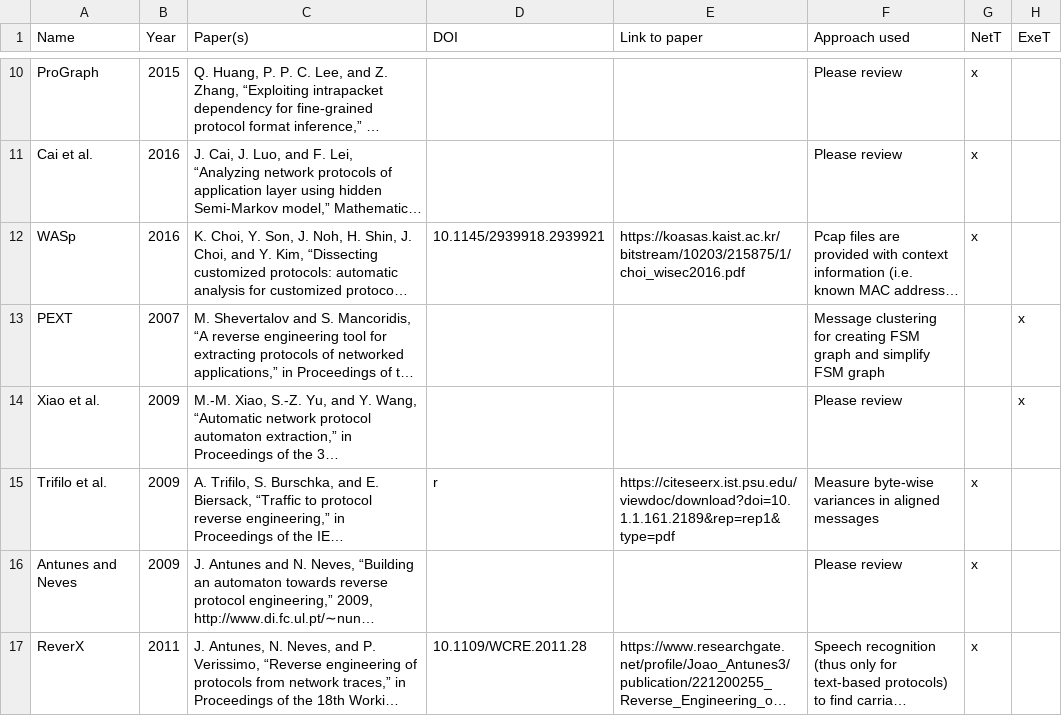
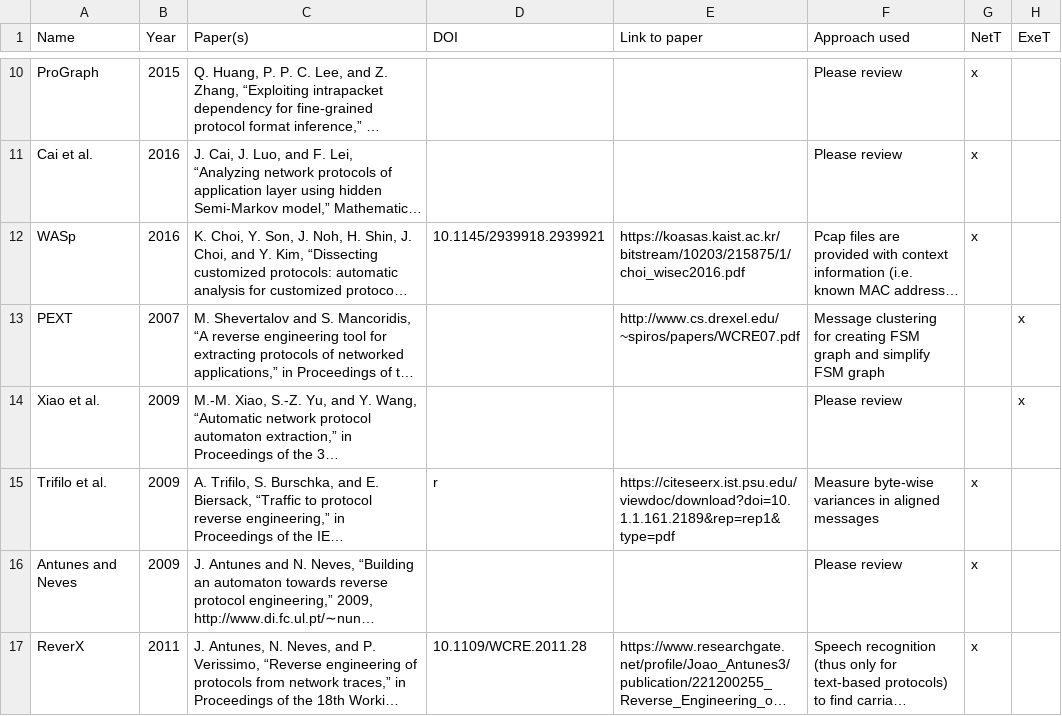
Before and after one commit to techge/PRE-list, a CSV file: tools.csv, drawn as a sheet; only a part is shown, gaps mark what is left out; long unchanged cells end in …; the diff covers the shown part only; the diff names each change by its address in the sheet, - before the commit and + after, or states it on an @@ line.

```diff
--- a/tools.csv
+++ b/tools.csv
-E13 (Link to paper): (empty)
+E13 (Link to paper): http://www.cs.drexel.edu/~spiros/papers/WCRE07.pdf
```
Also changed, not shown: 2 added rows and 5 edited cells elsewhere in this file, 2 other files.
